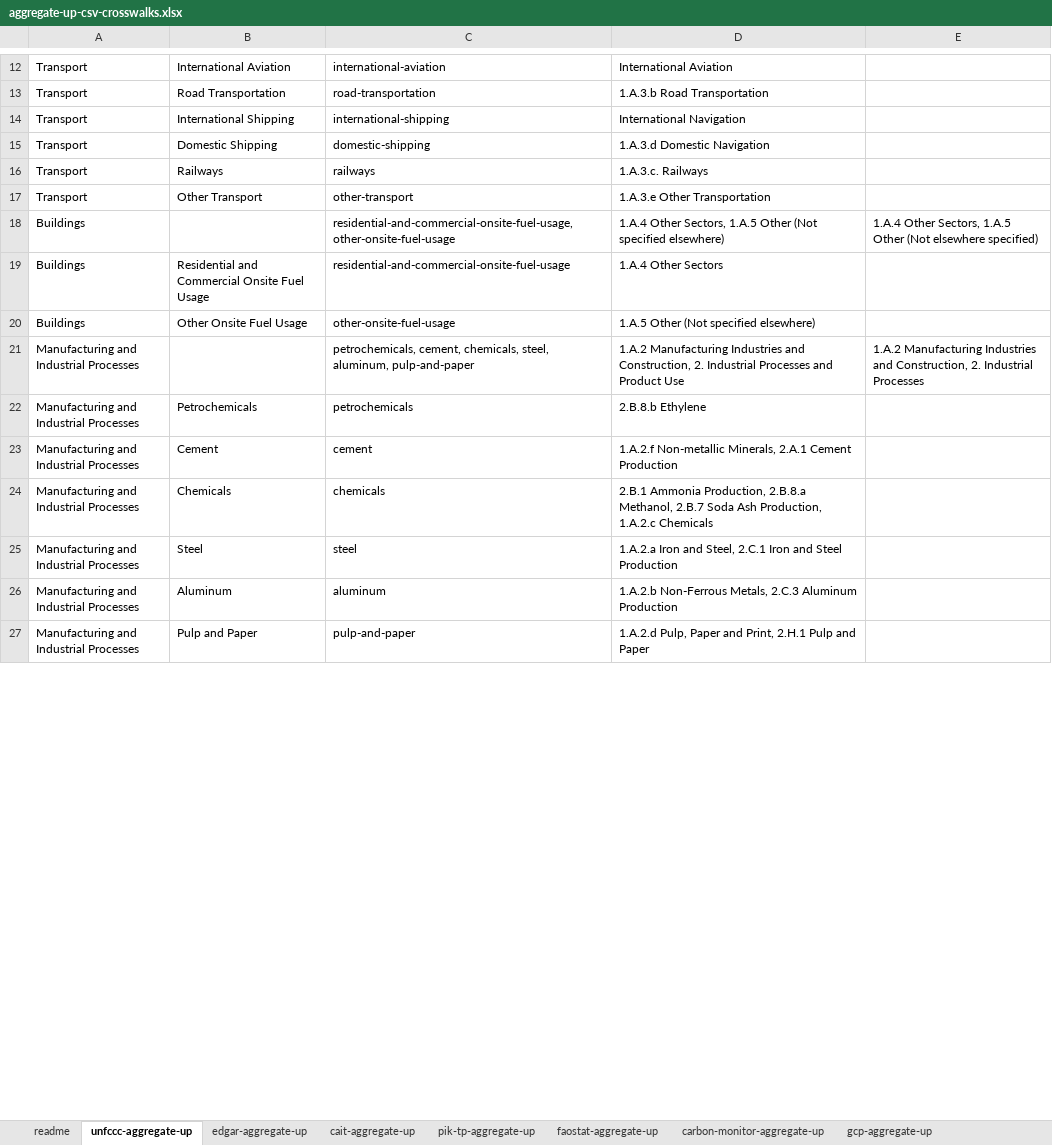
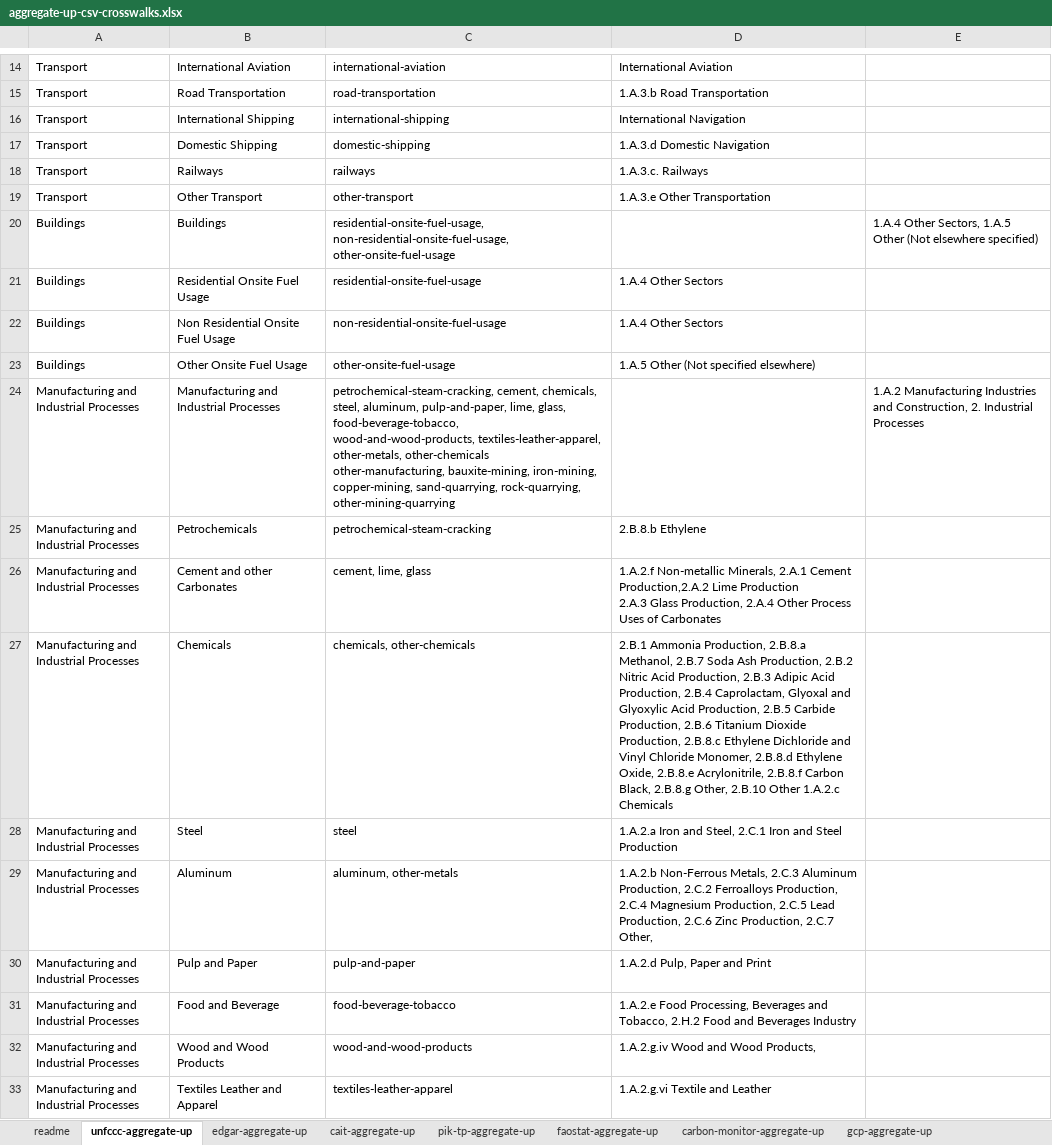
Before and after one commit to climatetracecoalition/climate-trace-tools, an Excel workbook: climate_trace_tools/compare/aggregate_up/files/aggregate-up-csv-crosswalks.xlsx, sheet unfccc-aggregate-up, drawn as a sheet; only a part is shown, gaps mark what is left out; values as stored, in another font and other column widths than the file's, no borders; charts and pictures not drawn; removed rows and columns are numbered as before the commit, all else as after; ↵ is a line break in a cell; the diff covers the shown part only; the diff names each change by its address in the sheet, - before the commit and + after, or states it on an @@ line.

Commit message:
updated the aggregate-up-csv-crosswalk xlsx file and added openpyxl to the installation requirements in setup.py

```diff
--- a/climate_trace_tools/compare/aggregate_up/files/aggregate-up-csv-crosswalks.xlsx (sheet unfccc-aggregate-up)
+++ b/climate_trace_tools/compare/aggregate_up/files/aggregate-up-csv-crosswalks.xlsx (sheet unfccc-aggregate-up)
-B20: (empty)
+B20: Buildings
-C20: residential-and-commercial-onsite-fuel-usage, other-onsite-fuel-usage
+C20: residential-onsite-fuel-usage, non-residential-onsite-fuel-usage, other-onsite-fuel-usage
-D20: 1.A.4 Other Sectors, 1.A.5 Other (Not specified elsewhere)
+D20: (empty)
+row 21: Buildings | Residential Onsite Fuel Usage | residential-onsite-fuel-usage | 1.A.4 Other Sectors
-B22: Residential and Commercial Onsite Fuel Usage
+B22: Non Residential Onsite Fuel Usage
-C22: residential-and-commercial-onsite-fuel-usage
+C22: non-residential-onsite-fuel-usage
-B24: (empty)
+B24: Manufacturing and Industrial Processes
-C24: petrochemicals, cement, chemicals, steel, aluminum, pulp-and-paper
+C24: petrochemical-steam-cracking, cement, chemicals, steel, aluminum, pulp-and-paper, lime, glass, food-beverage-tobacco, wood-and-wood-products, textiles-leather-apparel, other-metals, other-chemicals other-manufacturing, bauxite-mining, iron-mining, copper-mining, sand-quarrying, rock-quarrying, other-mining-quarrying
-D24: 1.A.2 Manufacturing Industries and Construction, 2. Industrial Processes and Product Use
+D24: (empty)
-C25: petrochemicals
+C25: petrochemical-steam-cracking
-row 23: Manufacturing and Industrial Processes | Cement | cement | 1.A.2.f Non-metallic Minerals, 2.A.1 Cement Production
+row 26: Manufacturing and Industrial Processes | Cement and other Carbonates | cement, lime, glass | 1.A.2.f Non-metallic Minerals, 2.A.1 Cement Production,2.A.2 Lime Production ↵ 2.A.3 Glass Production, 2.A.4 Other Process Uses of Carbonates
-C27: chemicals
+C27: chemicals, other-chemicals
-D27: …Ash Production, 1.A.2.c Chemicals
+D27: …Ash Production, 2.B.2 Nitric Acid Production, 2.B.3 Adipic Acid Production, 2.B.4 Caprolactam, Glyoxal and Glyoxylic Acid Production, 2.B.5 Carbide Production, 2.B.6 Titanium Dioxide Production, 2.B.8.c Ethylene Dichloride and Vinyl Chloride Monomer, 2.B.8.d Ethylene Oxide, 2.B.8.e Acrylonitrile, 2.B.8.f Carbon Black, 2.B.8.g Other, 2.B.10 Other 1.A.2.c Chemicals
-C29: aluminum
+C29: aluminum, other-metals
-D29: …2.C.3 Aluminum Production
+D29: …2.C.3 Aluminum Production, 2.C.2 Ferroalloys Production, 2.C.4 Magnesium Production, 2.C.5 Lead Production, 2.C.6 Zinc Production, 2.C.7 Other,
-D30: 1.A.2.d Pulp, Paper and Print, 2.H.1 Pulp and Paper
+D30: 1.A.2.d Pulp, Paper and Print
+row 31: Manufacturing and Industrial Processes | Food and Beverage | food-beverage-tobacco | 1.A.2.e Food Processing, Beverages and Tobacco, 2.H.2 Food and Beverages Industry
+row 32: Manufacturing and Industrial Processes | Wood and Wood Products | wood-and-wood-products | 1.A.2.g.iv Wood and Wood Products,
+row 33: Manufacturing and Industrial Processes | Textiles Leather and Apparel | textiles-leather-apparel | 1.A.2.g.vi Textile and Leather
```
Also changed, not shown: 5 added rows, 1 removed row and 27 edited cells elsewhere in this sheet, sheet edgar-aggregate-up, sheet faostat-aggregate-up, sheet cait-aggregate-up, sheet pik-tp-aggregate-up, sheet carbon-monitor-aggregate-up, sheet gcp-aggregate-up, formulas that keep their value, 1 other file.
